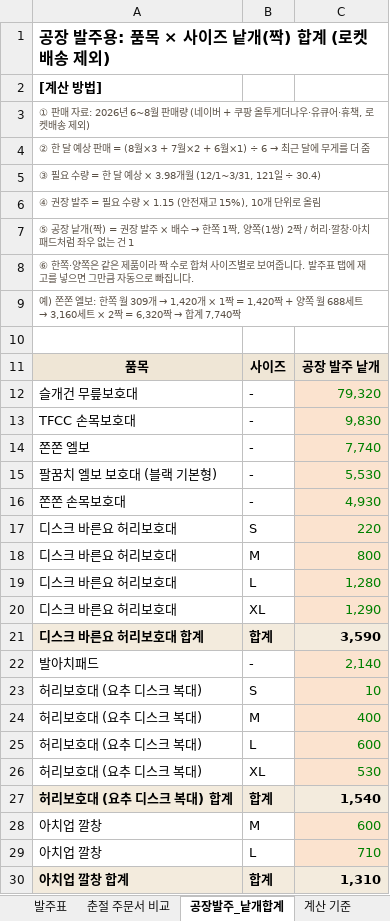
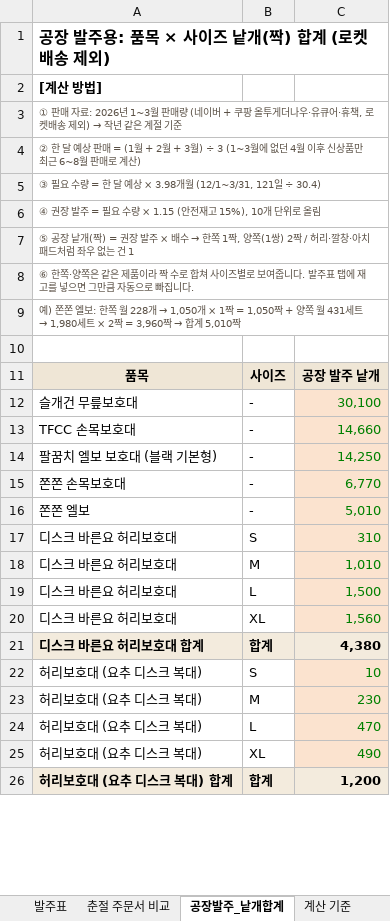
Before and after one commit to zpzpssh-tech/-, an Excel workbook: 춘절대비_발주표_2027-03.xlsx, sheet 공장발주_낱개합계, drawn as a sheet; only a part is shown; values as stored, in another font and other column widths than the file's, no borders; removed rows and columns are numbered as before the commit, all else as after; the diff covers the shown part only; the diff names each change by its address in the sheet, - before the commit and + after, or states it on an @@ line.

```diff
--- a/춘절대비_발주표_2027-03.xlsx (sheet 공장발주_낱개합계)
+++ b/춘절대비_발주표_2027-03.xlsx (sheet 공장발주_낱개합계)
@@ A3: …: 2026년 6~8월 판매량 (네이버 + 쿠팡 올투게더나우·유큐어·휴책, 로켓배송 제외) → …: 2026년 1~3월 판매량 (네이버 + 쿠팡 올투게더나우·유큐어·휴책, 로켓배송 제외) → 작년 같은 계절 기준 @@
@@ A4: …판매 = (8월×3 + 7월×2 + 6월×1) ÷ 6 → 최근 달에 무게를 더 줌 → …판매 = (1월 + 2월 + 3월) ÷ 3 (1~3월에 없던 4월 이후 신상품만 최근 6~8월 판매로 계산) @@
@@ A9: …쪽 월 309개 → 1,420개 × 1짝 = 1,420짝 + 양쪽 월 688세트 → 3,160세트 × 2짝 = 6,320짝 → 합계 7,740짝 → …쪽 월 228개 → 1,050개 × 1짝 = 1,050짝 + 양쪽 월 431세트 → 1,980세트 × 2짝 = 3,960짝 → 합계 5,010짝 @@
-C12: 79,320
+C12: 30,100
-C13: 9,830
+C13: 14,660
-row 14: 쫀쫀 엘보 | - | 7,740
-C14: 5,530
+C14: 14,250
-C15: 4,930
+C15: 6,770
+row 16: 쫀쫀 엘보 | - | 5,010
-C17: 220
+C17: 310
-C18: 800
+C18: 1,010
-C19: 1,280
+C19: 1,500
-C20: 1,290
+C20: 1,560
-C21: 3,590
+C21: 4,380
-row 22: 발아치패드 | - | 2,140
-C23: 400
+C23: 230
-C24: 600
+C24: 470
-C25: 530
+C25: 490
-C26: 1,540
+C26: 1,200
-row 28: 아치업 깔창 | M | 600
-row 29: 아치업 깔창 | L | 710
-row 30: 아치업 깔창 합계 | 합계 | 1,310
```
Also changed, not shown: 60 added rows, 56 removed rows, 4 moved rows and 34 edited cells elsewhere in this sheet, sheet 발주표, sheet 춘절 주문서 비교, sheet 계산 기준, formulas that keep their value.
